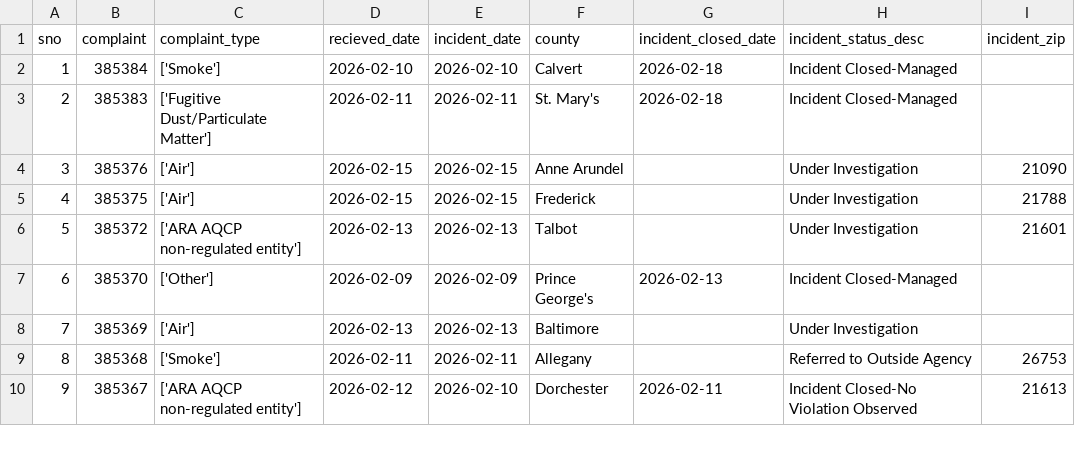
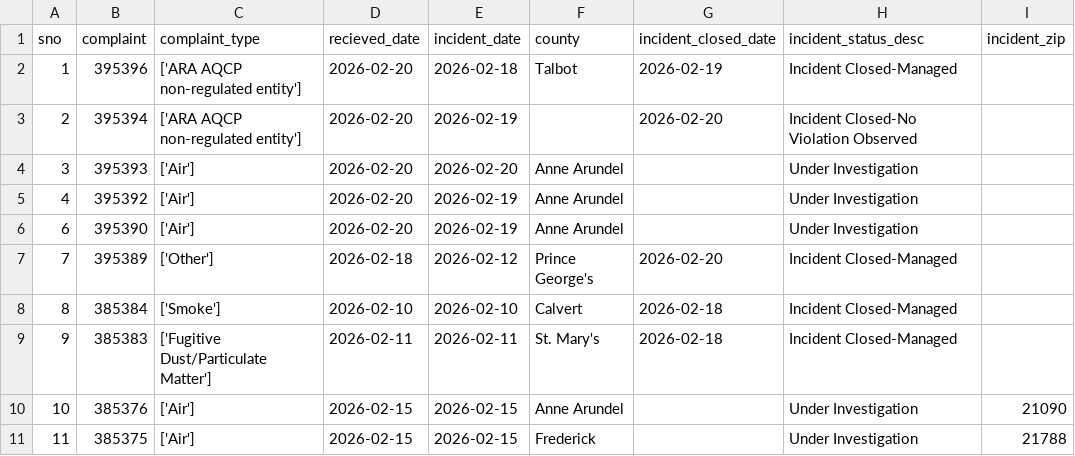
Before and after one commit to david-a-weisz/live-nicar-pipeline, a CSV file: exported_data/all_complaints.csv, drawn as a sheet; only a part is shown; the shorter side is filled out with more unchanged rows; addresses are those after the commit; the diff names each change by its address in the sheet, - before the commit and + after, or states it on an @@ line.

```diff
--- a/exported_data/all_complaints.csv
+++ b/exported_data/all_complaints.csv
+row 2: 1 | 395396 | ['ARA AQCP non-regulated entity'] | 2026-02-20 | 2026-02-18 | Talbot | 2026-02-19 | Incident Closed-Managed
+row 3: 2 | 395394 | ['ARA AQCP non-regulated entity'] | 2026-02-20 | 2026-02-19 |  | 2026-02-20 | Incident Closed-No Violation Observed
+row 4: 3 | 395393 | ['Air'] | 2026-02-20 | 2026-02-20 | Anne Arundel |  | Under Investigation
+row 5: 4 | 395392 | ['Air'] | 2026-02-20 | 2026-02-19 | Anne Arundel |  | Under Investigation
+row 6: 6 | 395390 | ['Air'] | 2026-02-20 | 2026-02-19 | Anne Arundel |  | Under Investigation
+row 7: 7 | 395389 | ['Other'] | 2026-02-18 | 2026-02-12 | Prince George's | 2026-02-20 | Incident Closed-Managed
@@ column A (sno) renumbered from row 8 down @@
```
Also changed, not shown: exported_data/complaint_type_frequency.csv, exported_data/county_frequency.csv, 1 other file.
